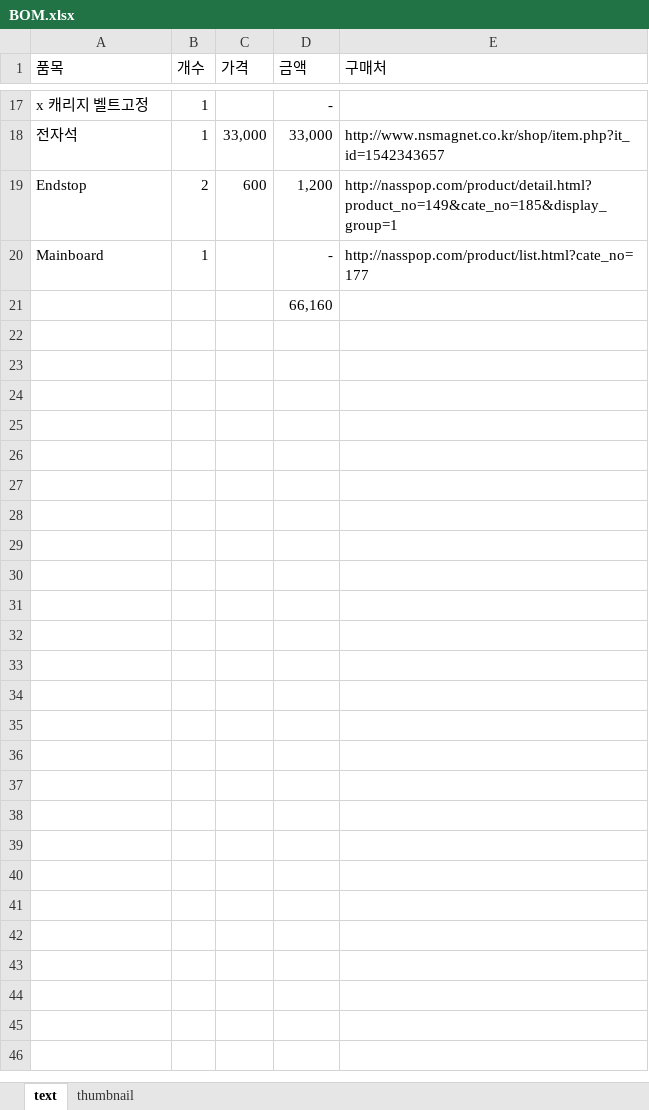
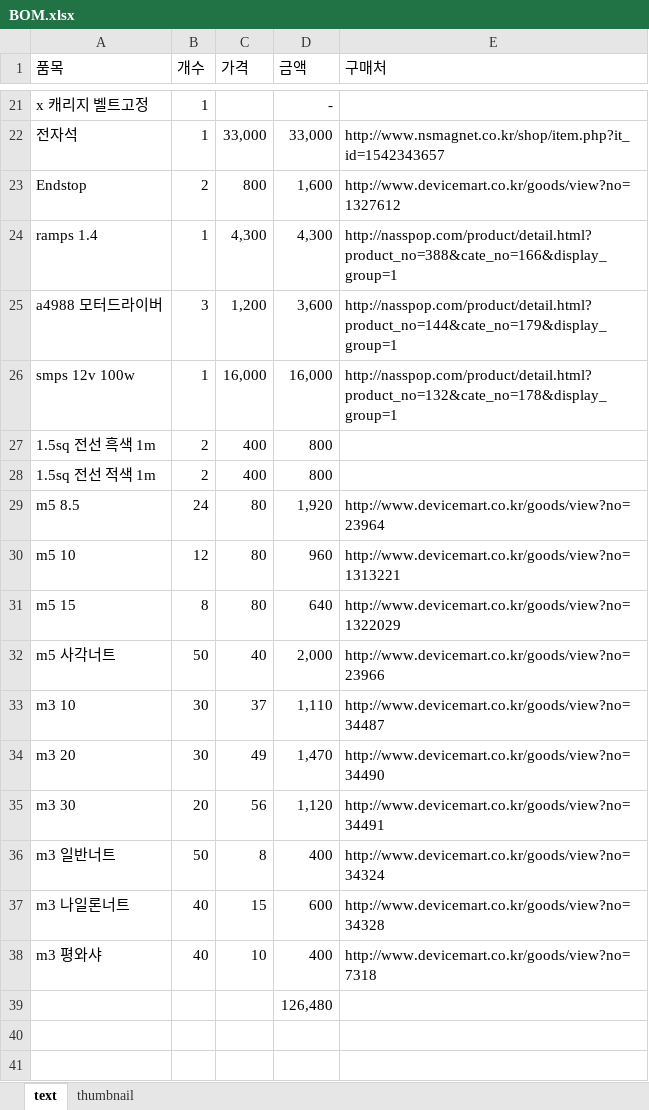
Before and after one commit to SBTMLab/CoreXY, an Excel workbook: BOM.xlsx, sheet text, drawn as a sheet; only a part is shown, gaps mark what is left out; values as stored, in another font and other column widths than the file's, no borders; removed rows and columns are numbered as before the commit, all else as after; the diff covers the shown part only; the diff names each change by its address in the sheet, - before the commit and + after, or states it on an @@ line.

```diff
--- a/BOM.xlsx (sheet text)
+++ b/BOM.xlsx (sheet text)
-C23 (가격): 600
+C23 (가격): 800
-D23 (금액): 1,200
+D23 (금액): 1,600
-E23 (구매처): http://nasspop.com/product/detail.html?product_no=149&cate_no=185&display_group=1
+E23 (구매처): http://www.devicemart.co.kr/goods/view?no=1327612
-row 20: Mainboard | 1 |  | - | http://nasspop.com/product/list.html?cate_no=177
+row 24: ramps 1.4 | 1 | 4,300 | 4,300 | http://nasspop.com/product/detail.html?product_no=388&cate_no=166&display_group=1
+row 25: a4988 모터드라이버 | 3 | 1,200 | 3,600 | http://nasspop.com/product/detail.html?product_no=144&cate_no=179&display_group=1
+row 26: smps 12v 100w | 1 | 16,000 | 16,000 | http://nasspop.com/product/detail.html?product_no=132&cate_no=178&display_group=1
+row 27: 1.5sq 전선 흑색 1m | 2 | 400 | 800
+row 28: 1.5sq 전선 적색 1m | 2 | 400 | 800
+row 29: m5 8.5 | 24 | 80 | 1,920 | http://www.devicemart.co.kr/goods/view?no=23964
+row 30: m5 10 | 12 | 80 | 960 | http://www.devicemart.co.kr/goods/view?no=1313221
+row 31: m5 15 | 8 | 80 | 640 | http://www.devicemart.co.kr/goods/view?no=1322029
+row 32: m5 사각너트 | 50 | 40 | 2,000 | http://www.devicemart.co.kr/goods/view?no=23966
+row 33: m3 10 | 30 | 37 | 1,110 | http://www.devicemart.co.kr/goods/view?no=34487
+row 34: m3 20 | 30 | 49 | 1,470 | http://www.devicemart.co.kr/goods/view?no=34490
+row 35: m3 30 | 20 | 56 | 1,120 | http://www.devicemart.co.kr/goods/view?no=34491
+row 36: m3 일반너트 | 50 | 8 | 400 | http://www.devicemart.co.kr/goods/view?no=34324
+row 37: m3 나일론너트 | 40 | 15 | 600 | http://www.devicemart.co.kr/goods/view?no=34328
+row 38: m3 평와샤 | 40 | 10 | 400 | http://www.devicemart.co.kr/goods/view?no=7318
-D39 (금액): 66,160
+D39 (금액): 126,480
+row 40: (empty)
+row 41: (empty)
```
Also changed, not shown: 29 added rows and 1 removed row elsewhere in this sheet, formulas that keep their value, 4 other files.
